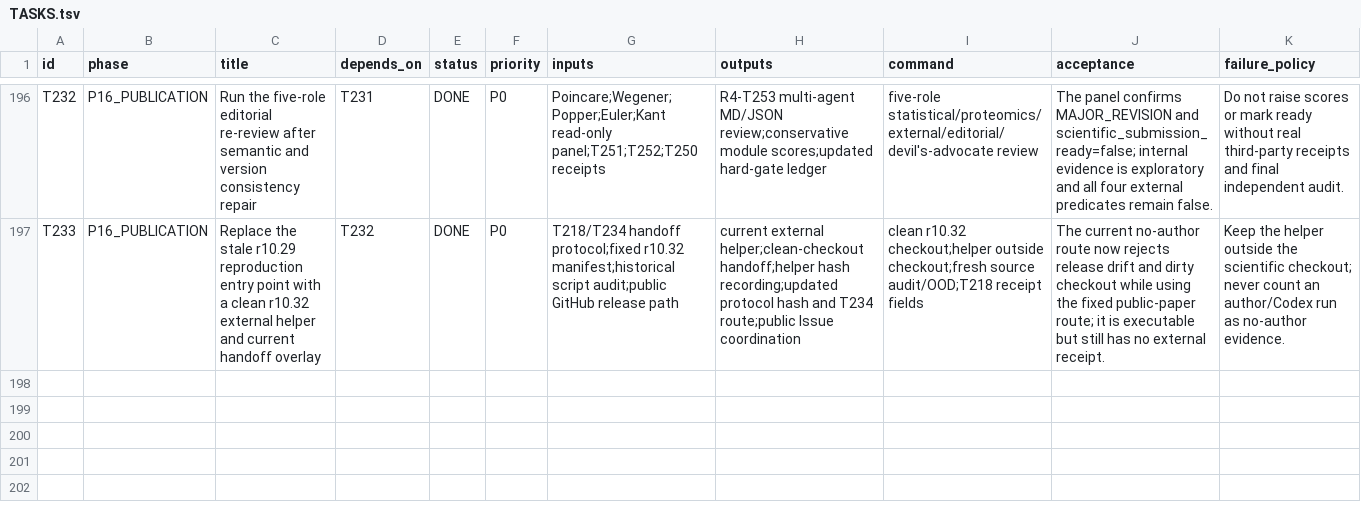
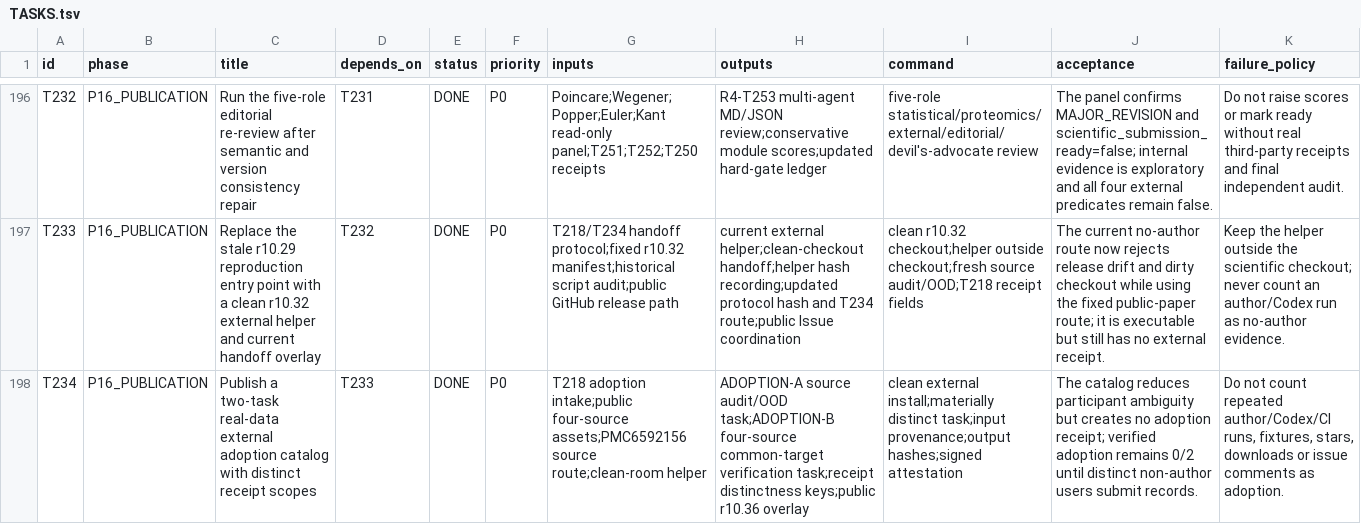
Before and after one commit to ahvsjags/BioInterfaceOS, a TSV file: TASKS.tsv, drawn as a sheet; only a part is shown, gaps mark what is left out; the diff names each change by its address in the sheet, - before the commit and + after, or states it on an @@ line.

Commit message:
docs: define distinct external adoption tasks

```diff
--- a/TASKS.tsv
+++ b/TASKS.tsv
+row 198: T234 | P16_PUBLICATION | Publish a two-task real-data external adoption catalog with distinct receipt scopes | T233 | DONE | P0 | T218 adoption intake;public four-source assets;PMC6592156 source route;clean-room helper | ADOPTION-A source audit/OOD task;ADOPTION-B four-source common-target verification task;receipt distinctness keys;public r10.36 overlay | clean external install;materially distinct task;input provenance;output hashes;signed attestation | The catalog reduces participant ambiguity but creates no adoption receipt; verified adoption remains 0/2 until distinct non-author users submit records. | Do not count repeated author/Codex/CI runs, fixtures, stars, downloads or issue comments as adoption.
```
Also changed, not shown: 8 other files.
